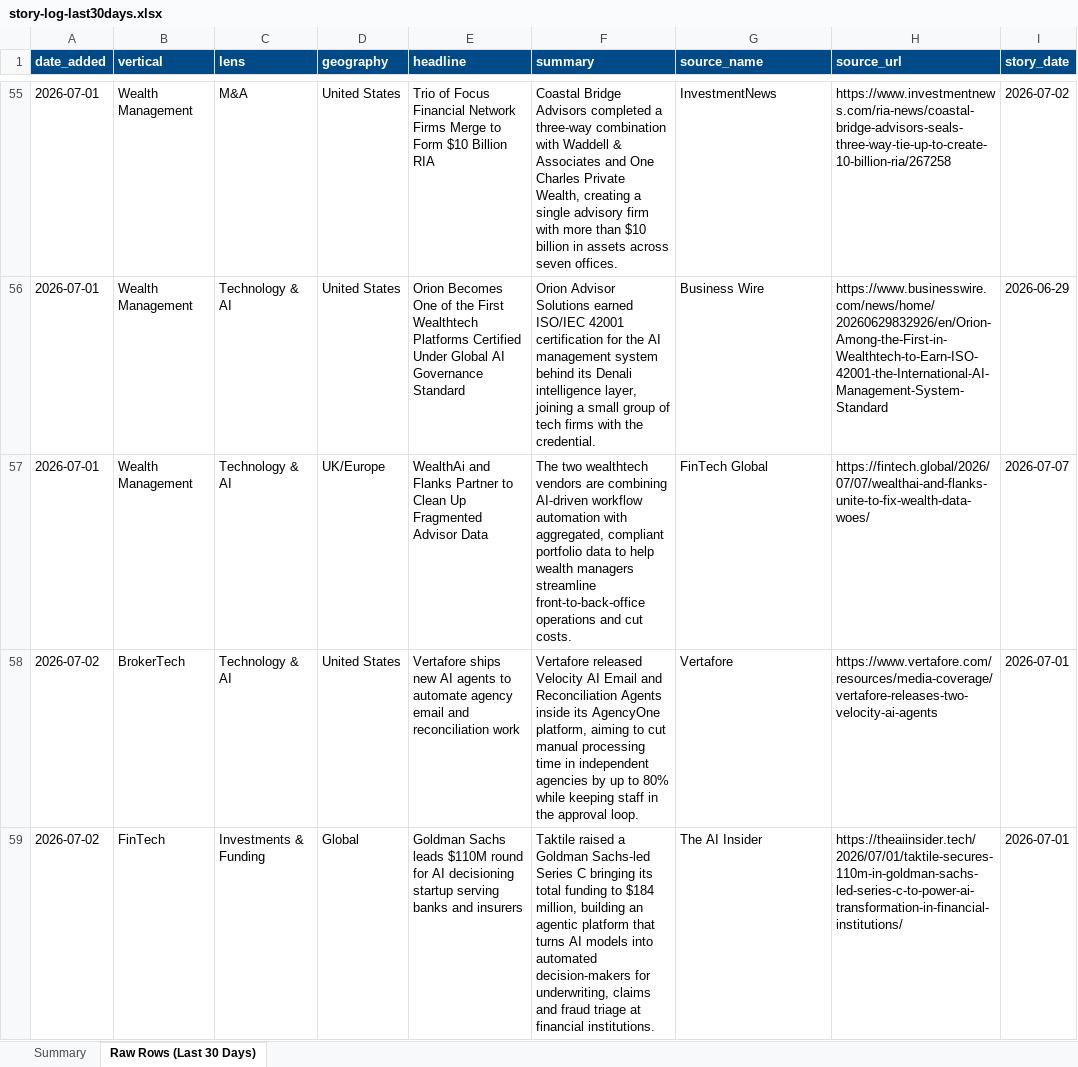
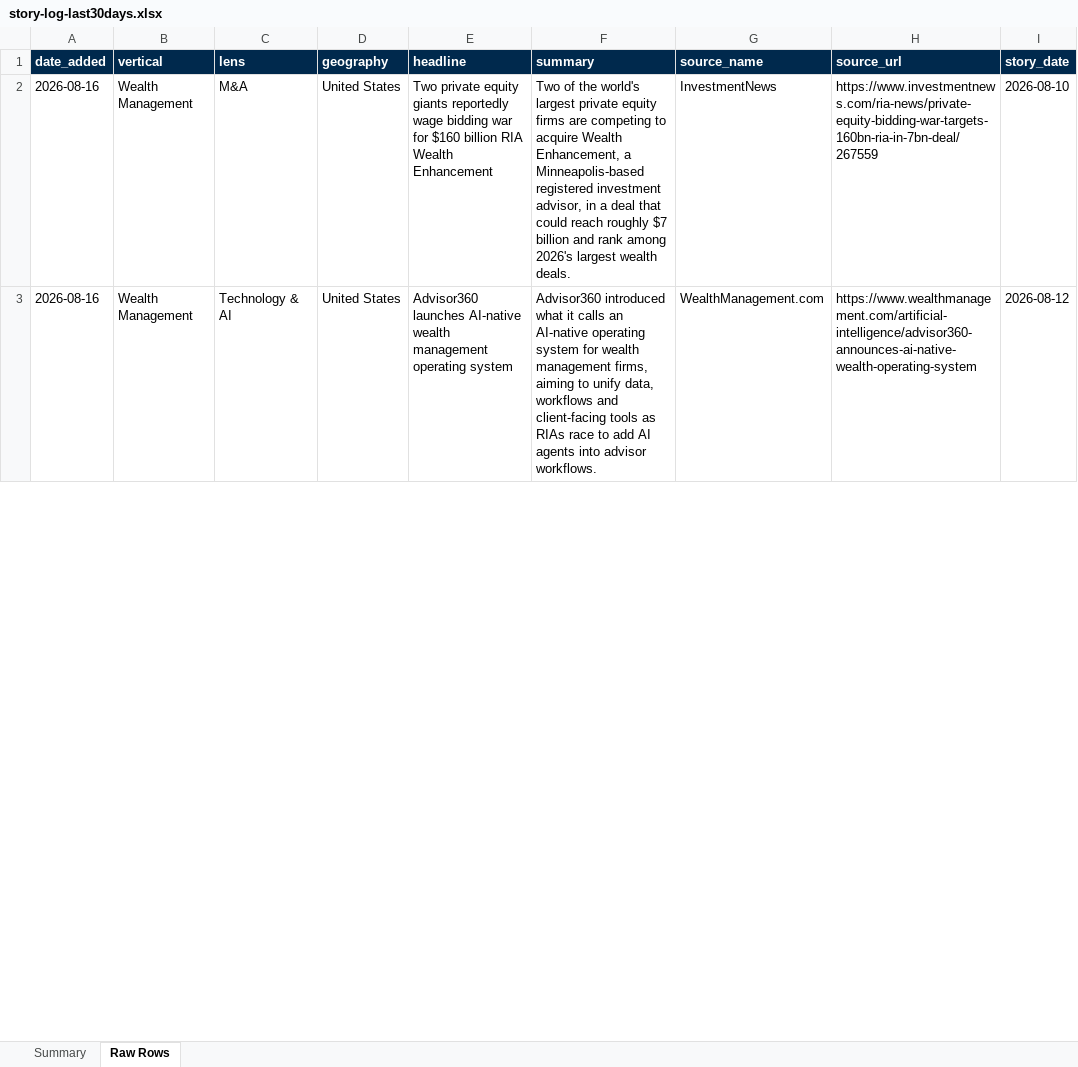
Before and after one commit to dsivakumar81/DailyIndustryBrief, an Excel workbook: cockpit-data/story-log-last30days.xlsx, sheet Raw Rows, drawn as a sheet; only a part is shown, gaps mark what is left out; values as stored, in another font and other column widths than the file's, no borders; removed rows and columns are numbered as before the commit, all else as after; the diff covers the shown part only; the diff names each change by its address in the sheet, - before the commit and + after, or states it on an @@ line.

```diff
--- a/cockpit-data/story-log-last30days.xlsx (sheet Raw Rows)
+++ b/cockpit-data/story-log-last30days.xlsx (sheet Raw Rows)
-sheet tab: Raw Rows (Last 30 Days)
+sheet tab: Raw Rows
-A1:I1 fill: #004B87
+A1:I1 fill: #00294D
-A2:A3 (date_added): 2026-07-01
+A2:A3 (date_added): 2026-08-16
-E2 (headline): Trio of Focus Financial Network Firms Merge to Form $10 Billion RIA
+E2 (headline): Two private equity giants reportedly wage bidding war for $160 billion RIA Wealth Enhancement
-F2 (summary): Coastal Bridge Advisors completed a three-way combination with Waddell & Associates and One Charles Private Wealth, creating a single advisory firm with more than $10 billion in assets across seven offices.
+F2 (summary): Two of the world's largest private equity firms are competing to acquire Wealth Enhancement, a Minneapolis-based registered investment advisor, in a deal that could reach roughly $7 billion and rank among 2026's largest wealth deals.
-H2 (source_url): https://www.investmentnews.com/ria-news/coastal-bridge-advisors-seals-three-way-tie-up-to-create-10-billion-ria/267258
+H2 (source_url): https://www.investmentnews.com/ria-news/private-equity-bidding-war-targets-160bn-ria-in-7bn-deal/267559
-I2 (story_date): 2026-07-02
+I2 (story_date): 2026-08-10
-E3 (headline): Orion Becomes One of the First Wealthtech Platforms Certified Under Global AI Governance Standard
+E3 (headline): Advisor360 launches AI-native wealth management operating system
-F3 (summary): Orion Advisor Solutions earned ISO/IEC 42001 certification for the AI management system behind its Denali intelligence layer, joining a small group of tech firms with the credential.
+F3 (summary): Advisor360 introduced what it calls an AI-native operating system for wealth management firms, aiming to unify data, workflows and client-facing tools as RIAs race to add AI agents into advisor workflows.
-G3 (source_name): Business Wire
+G3 (source_name): WealthManagement.com
-H3 (source_url): https://www.businesswire.com/news/home/20260629832926/en/Orion-Among-the-First-in-Wealthtech-to-Earn-ISO-42001-the-International-AI-Management-System-Standard
+H3 (source_url): https://www.wealthmanagement.com/artificial-intelligence/advisor360-announces-ai-native-wealth-operating-system
-I3 (story_date): 2026-06-29
+I3 (story_date): 2026-08-12
-row 57: 2026-07-01 | Wealth Management | Technology & AI | UK/Europe | WealthAi and Flanks Partner to Clean Up Fragmented Advisor Data | The two wealthtech vendors are combining AI-driven workflow automation with aggregated, compliant portfolio data to help wealth managers streamline front-to-back-office operations and cut costs. | FinTech Global | https://fintech.global/2026/07/07/wealthai-and-flanks-unite-to-fix-wealth-data-woes/ | 2026-07-07
-row 58: 2026-07-02 | BrokerTech | Technology & AI | United States | Vertafore ships new AI agents to automate agency email and reconciliation work | Vertafore released Velocity AI Email and Reconciliation Agents inside its AgencyOne platform, aiming to cut manual processing time in independent agencies by up to 80% while keeping staff in the approval loop. | Vertafore | https://www.vertafore.com/resources/media-coverage/vertafore-releases-two-velocity-ai-agents | 2026-07-01
-row 59: 2026-07-02 | FinTech | Investments & Funding | Global | Goldman Sachs leads $110M round for AI decisioning startup serving banks and insurers | Taktile raised a Goldman Sachs-led Series C bringing its total funding to $184 million, building an agentic platform that turns AI models into automated decision-makers for underwriting, claims and fraud triage at financial institutions. | The AI Insider | https://theaiinsider.tech/2026/07/01/taktile-secures-110m-in-goldman-sachs-led-series-c-to-power-ai-transformation-in-financial-institutions/ | 2026-07-01
```
Also changed, not shown: 22 added rows, 186 removed rows and 36 edited cells elsewhere in this sheet, sheet Summary, 3 other files.
